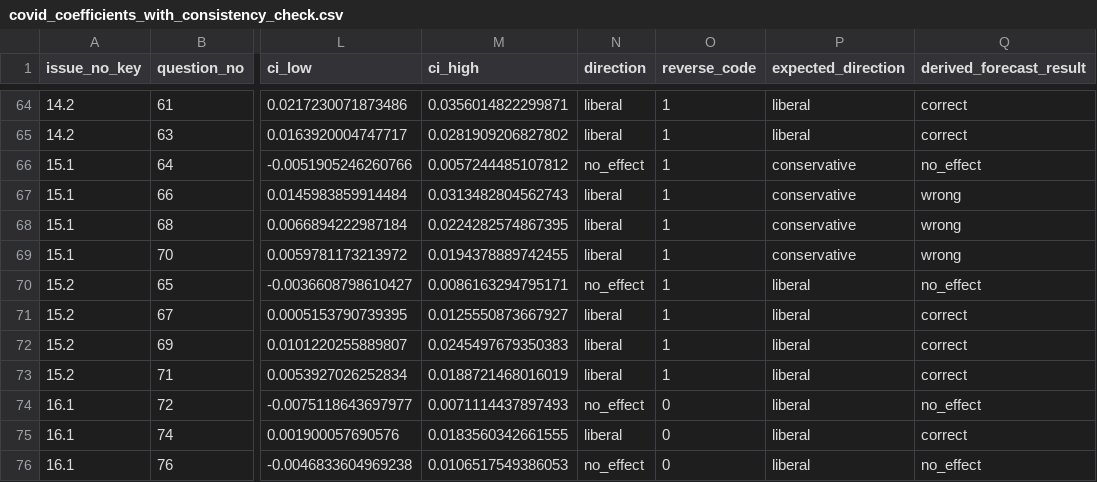
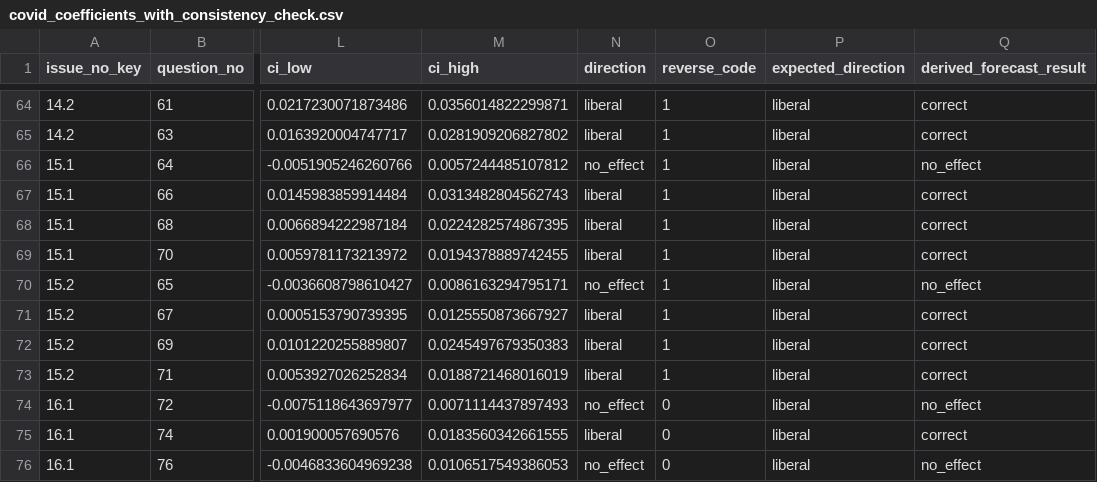
Before and after one commit to azxsz1039817/in_silico, a CSV file: tables/covid_coefficients_with_consistency_check.csv, drawn as a sheet; only a part is shown, gaps mark what is left out; the diff names each change by its address in the sheet, - before the commit and + after, or states it on an @@ line.

Commit message:
Update school-open forecast coding

```diff
--- a/tables/covid_coefficients_with_consistency_check.csv
+++ b/tables/covid_coefficients_with_consistency_check.csv
-P66:P69 (expected_direction): conservative
+P66:P69 (expected_direction): liberal
-Q67:Q69 (derived_forecast_result): wrong
+Q67:Q69 (derived_forecast_result): correct
```
Also changed, not shown: tables/consistency_checks.csv, tables/forecast_binomial_tests.csv, 6 other files.
